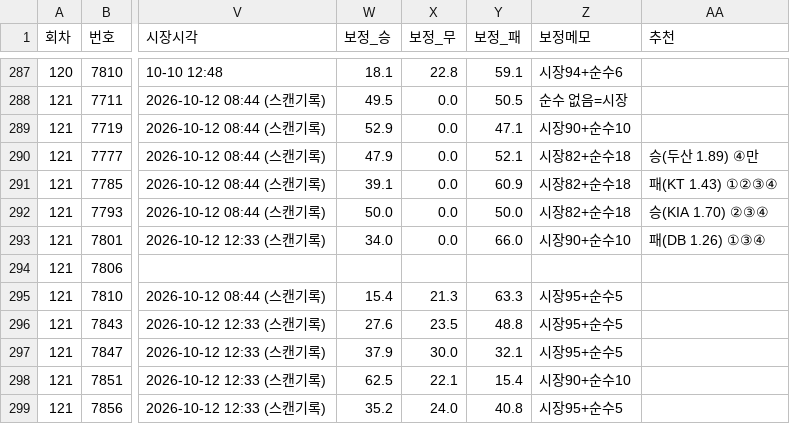
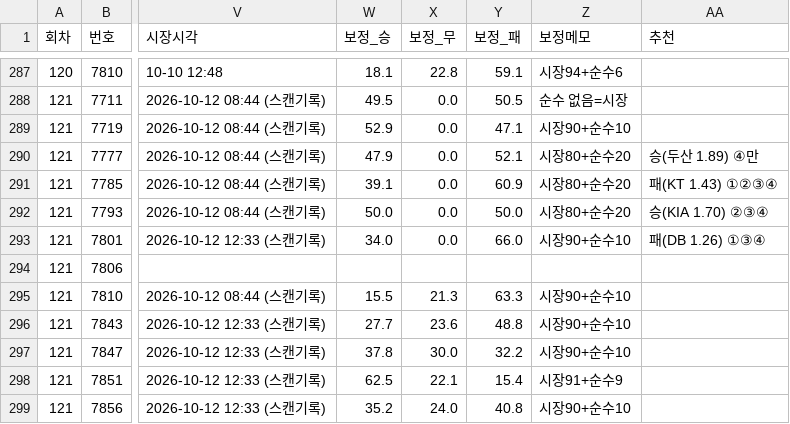
Before and after one commit to Mrzero-00/ai-playground, a CSV file: 승부예측 프로그램/전체경기기록.csv, drawn as a sheet; only a part is shown, gaps mark what is left out; the diff covers the shown part only; the diff names each change by its address in the sheet, - before the commit and + after, or states it on an @@ line.

```diff
--- a/승부예측 프로그램/전체경기기록.csv
+++ b/승부예측 프로그램/전체경기기록.csv
-Z290:Z292 (보정메모): 시장82+순수18
+Z290:Z292 (보정메모): 시장80+순수20
-W295 (보정_승): 15.4
+W295 (보정_승): 15.5
-Z295:Z297 (보정메모): 시장95+순수5
+Z295:Z297 (보정메모): 시장90+순수10
-W296 (보정_승): 27.6
+W296 (보정_승): 27.7
-X296 (보정_무): 23.5
+X296 (보정_무): 23.6
-W297 (보정_승): 37.9
+W297 (보정_승): 37.8
-Y297 (보정_패): 32.1
+Y297 (보정_패): 32.2
-Z298 (보정메모): 시장90+순수10
+Z298 (보정메모): 시장91+순수9
-Z299 (보정메모): 시장95+순수5
+Z299 (보정메모): 시장90+순수10
```
Also changed, not shown: 57 edited cells elsewhere in this file, 승부예측 프로그램/분석일정.csv, 승부예측 프로그램/추천기록.csv, 8 other files.
